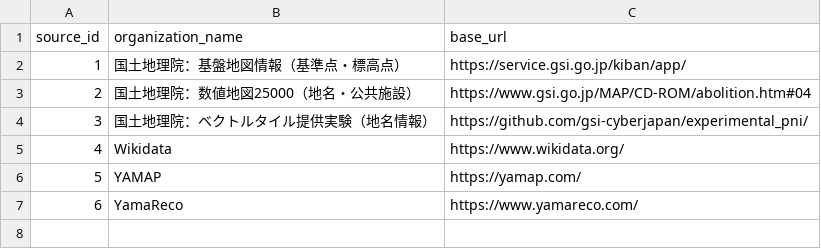
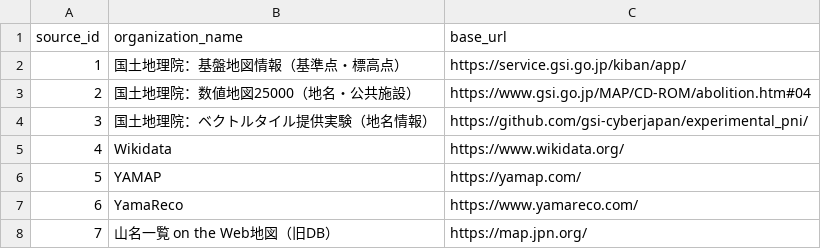
Before and after one commit to yama-db/core, a CSV file: data_sources/book/raw/digital_service_details.csv, drawn as a sheet.

```diff
--- a/data_sources/book/raw/digital_service_details.csv
+++ b/data_sources/book/raw/digital_service_details.csv
@@ -7 +7,2 @@ source_id,organization_name,base_url
 6,YamaReco,https://www.yamareco.com/
+7,山名一覧 on the Web地図（旧DB）,https://map.jpn.org/
```
Also changed, not shown: data_sources/book/raw/book_details.csv, data_sources/book/raw/information_sources.csv, 38 other files.
